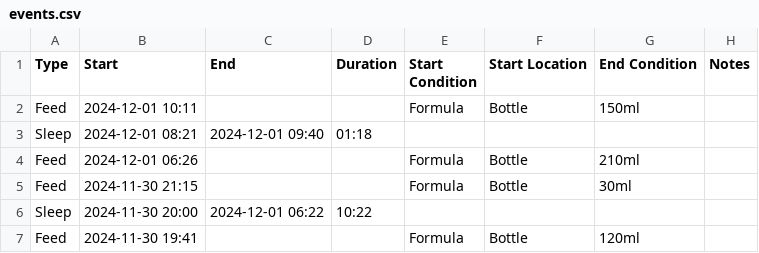
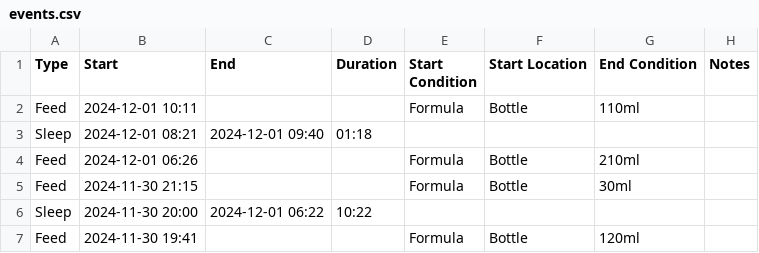
Before and after one commit to archiewood/baby-tracker, a CSV file: sources/huckleberry/events.csv, drawn as a sheet; only a part is shown.

Commit message:
Update CSV 2024-12-01 17:20:18

```diff
--- a/sources/huckleberry/events.csv
+++ b/sources/huckleberry/events.csv
@@ -1,3 +1,3 @@
 "Type","Start","End","Duration","Start Condition","Start Location","End Condition","Notes"
-"Feed","2024-12-01 10:11",,,"Formula","Bottle","150ml",
+"Feed","2024-12-01 10:11",,,"Formula","Bottle","110ml",
 "Sleep","2024-12-01 08:21","2024-12-01 09:40","01:18",,,,
```
